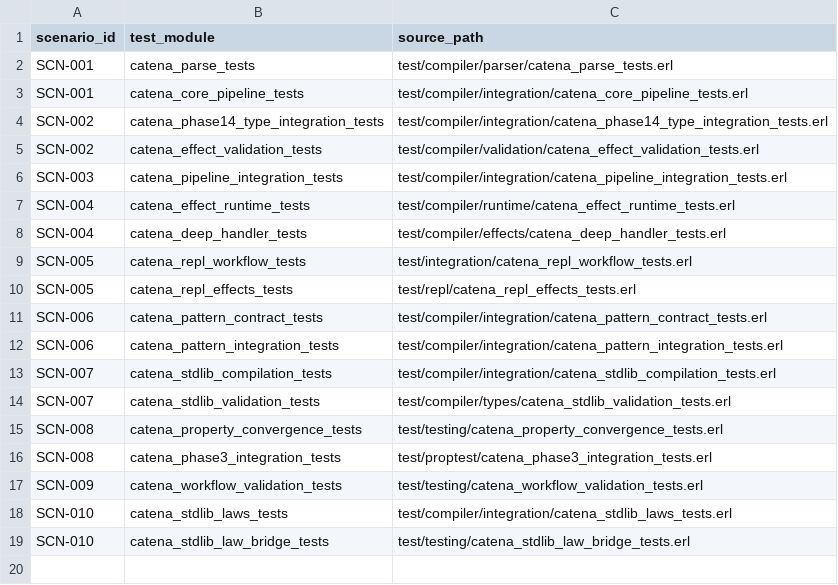
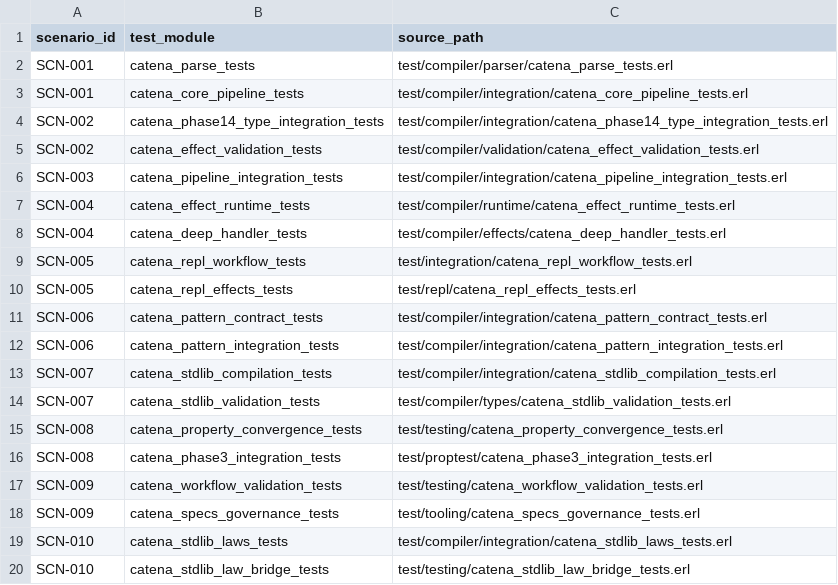
Before and after one commit to pcharbon70/catena, a TSV file: specs/conformance/executable_scenarios.tsv, drawn as a sheet.

Commit message:
phase 7.2 enforce executable specs governance

```diff
--- a/specs/conformance/executable_scenarios.tsv
+++ b/specs/conformance/executable_scenarios.tsv
@@ -17,2 +17,3 @@ SCN-008	catena_phase3_integration_tests	test/proptest/catena_phase3_integration_
 SCN-009	catena_workflow_validation_tests	test/testing/catena_workflow_validation_tests.erl
+SCN-009	catena_specs_governance_tests	test/tooling/catena_specs_governance_tests.erl
 SCN-010	catena_stdlib_laws_tests	test/compiler/integration/catena_stdlib_laws_tests.erl
```
Also changed, not shown: 6 other files.
